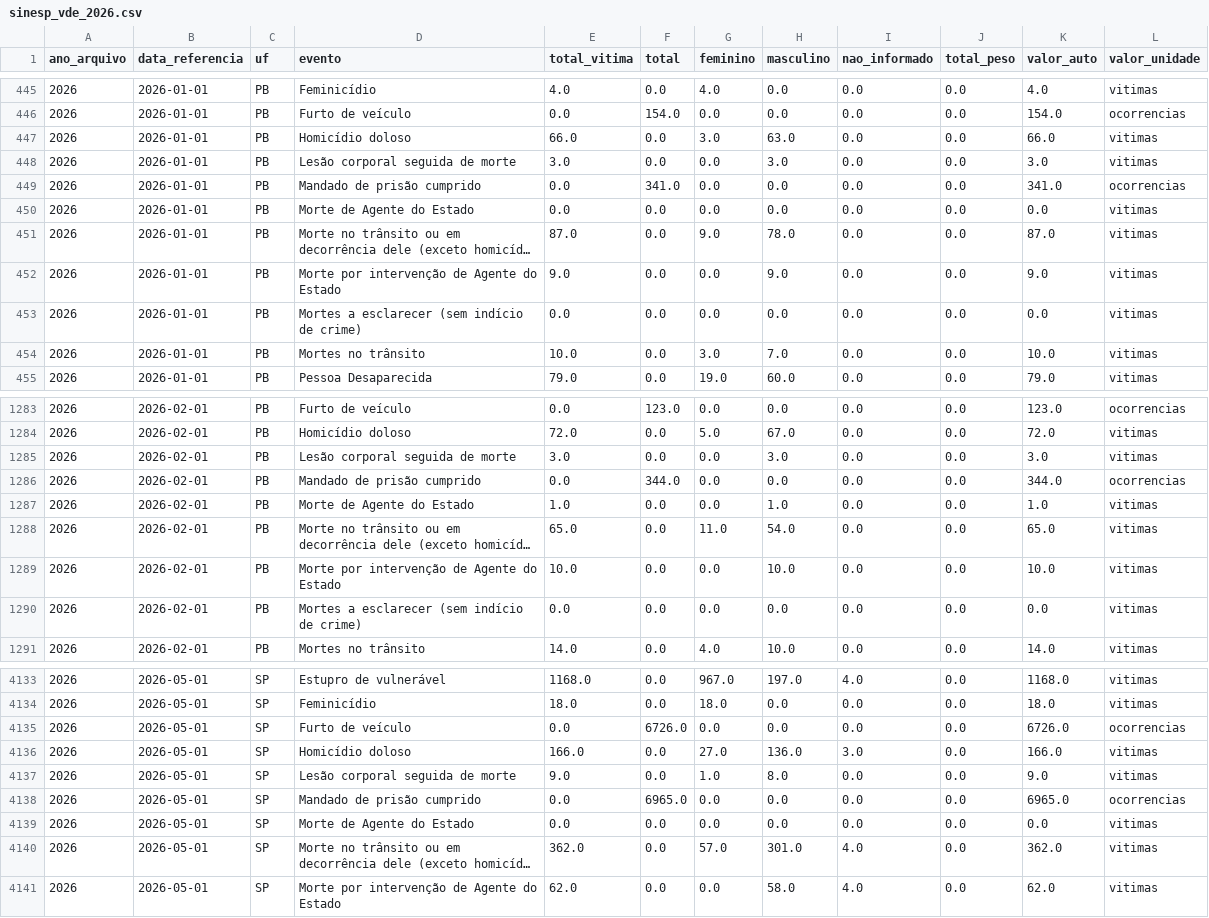
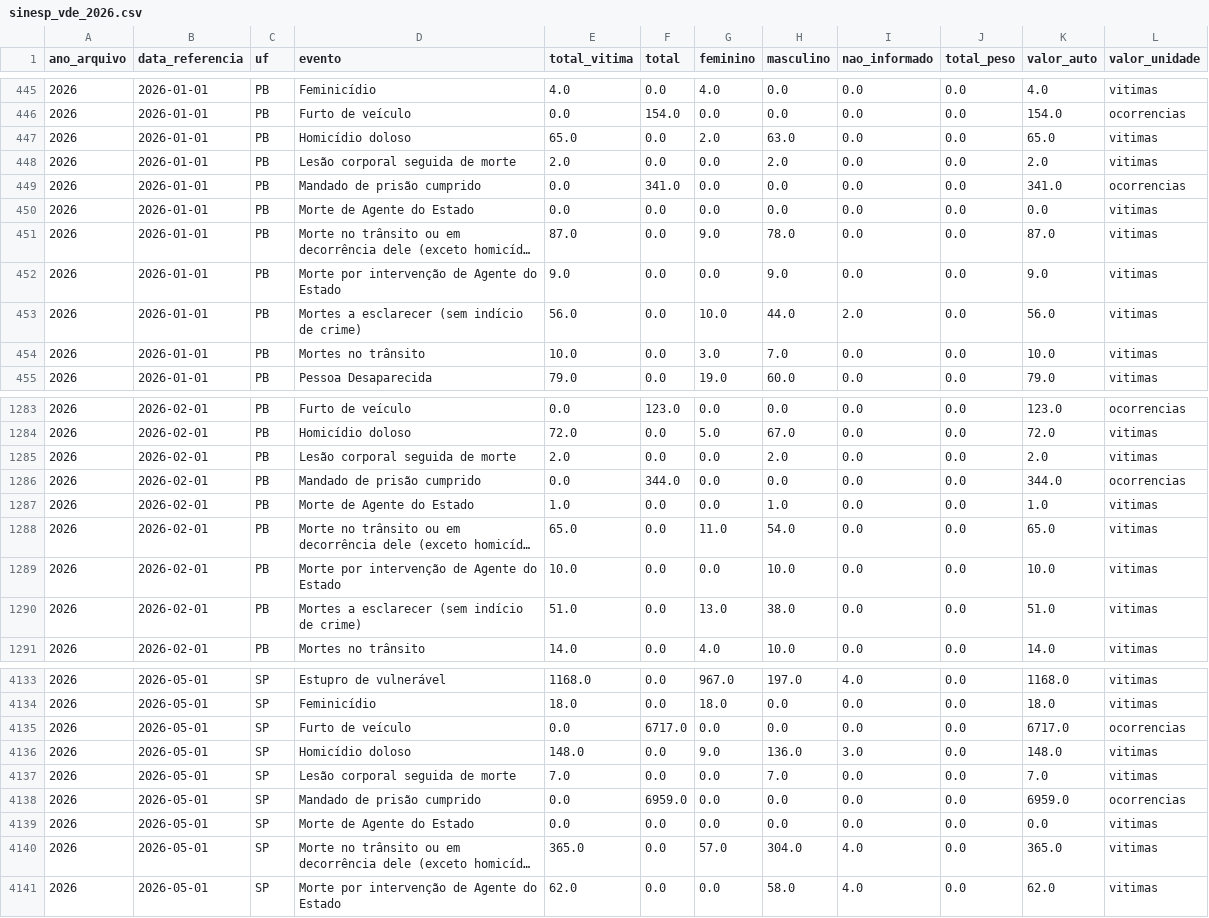
Before and after one commit to tuka1965-glitch/analisador-temporal, a CSV file: data/sinesp_vde_2026.csv, drawn as a sheet; only a part is shown, gaps mark what is left out; long unchanged cells end in …; the diff covers the shown part only; the diff names each change by its address in the sheet, - before the commit and + after, or states it on an @@ line.

```diff
--- a/data/sinesp_vde_2026.csv
+++ b/data/sinesp_vde_2026.csv
-E447 (total_vitima): 66.0
+E447 (total_vitima): 65.0
-G447 (feminino): 3.0
+G447 (feminino): 2.0
-K447 (valor_auto): 66.0
+K447 (valor_auto): 65.0
-E448 (total_vitima): 3.0
+E448 (total_vitima): 2.0
-H448 (masculino): 3.0
+H448 (masculino): 2.0
-K448 (valor_auto): 3.0
+K448 (valor_auto): 2.0
-E453 (total_vitima): 0.0
+E453 (total_vitima): 56.0
-G453 (feminino): 0.0
+G453 (feminino): 10.0
-H453 (masculino): 0.0
+H453 (masculino): 44.0
-I453 (nao_informado): 0.0
+I453 (nao_informado): 2.0
-K453 (valor_auto): 0.0
+K453 (valor_auto): 56.0
-E1285 (total_vitima): 3.0
+E1285 (total_vitima): 2.0
-H1285 (masculino): 3.0
+H1285 (masculino): 2.0
-K1285 (valor_auto): 3.0
+K1285 (valor_auto): 2.0
-E1290 (total_vitima): 0.0
+E1290 (total_vitima): 51.0
-G1290 (feminino): 0.0
+G1290 (feminino): 13.0
-H1290 (masculino): 0.0
+H1290 (masculino): 38.0
-K1290 (valor_auto): 0.0
+K1290 (valor_auto): 51.0
-F4135 (total): 6726.0
+F4135 (total): 6717.0
-K4135 (valor_auto): 6726.0
+K4135 (valor_auto): 6717.0
-E4136 (total_vitima): 166.0
+E4136 (total_vitima): 148.0
-G4136 (feminino): 27.0
+G4136 (feminino): 9.0
-K4136 (valor_auto): 166.0
+K4136 (valor_auto): 148.0
-E4137 (total_vitima): 9.0
+E4137 (total_vitima): 7.0
-G4137 (feminino): 1.0
+G4137 (feminino): 0.0
-H4137 (masculino): 8.0
+H4137 (masculino): 7.0
-K4137 (valor_auto): 9.0
+K4137 (valor_auto): 7.0
-F4138 (total): 6965.0
+F4138 (total): 6959.0
-K4138 (valor_auto): 6965.0
+K4138 (valor_auto): 6959.0
-E4140 (total_vitima): 362.0
+E4140 (total_vitima): 365.0
-H4140 (masculino): 301.0
+H4140 (masculino): 304.0
-K4140 (valor_auto): 362.0
+K4140 (valor_auto): 365.0
```
Also changed, not shown: 8 added rows and 69 edited cells elsewhere in this file, 2 other files.
